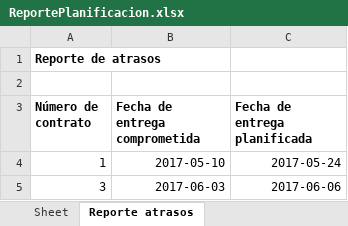
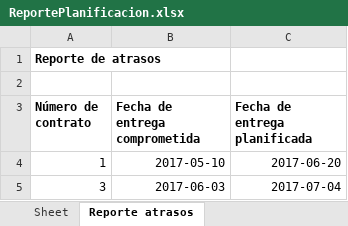
Before and after one commit to MCRogersI/Panorama, an Excel workbook: ReportePlanificacion.xlsx, sheet Reporte atrasos, drawn as a sheet; values as stored, in another font and other column widths than the file's, no borders; the diff names each change by its address in the sheet, - before the commit and + after, or states it on an @@ line.

Commit message:
varios cambios hechos a los reportes post-planificacion, esta todo listo en ese lado

```diff
--- a/ReportePlanificacion.xlsx (sheet Reporte atrasos)
+++ b/ReportePlanificacion.xlsx (sheet Reporte atrasos)
-C4 (Fecha de entrega planificada): 2017-05-24
+C4 (Fecha de entrega planificada): 2017-06-20
-C5 (Fecha de entrega planificada): 2017-06-06
+C5 (Fecha de entrega planificada): 2017-07-04
```
Also changed, not shown: sheet Reporte planificación, 8 other files.
